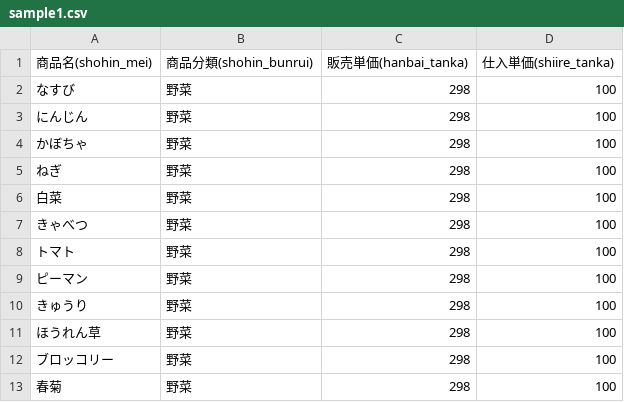
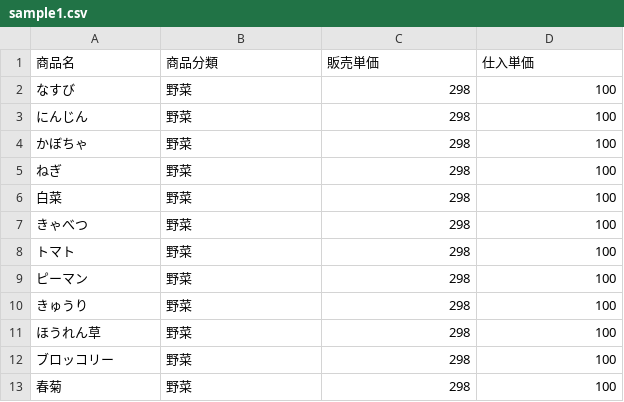
Before and after one commit to kiohhs4158/CRUD_WF, a CSV file: CRUDApp_WindowsForm/CRUDApp_WindowsForm/sample1.csv, drawn as a sheet.

```diff
--- a/CRUDApp_WindowsForm/CRUDApp_WindowsForm/sample1.csv
+++ b/CRUDApp_WindowsForm/CRUDApp_WindowsForm/sample1.csv
@@ -1,2 +1,2 @@
-商品名(shohin_mei),商品分類(shohin_bunrui),販売単価(hanbai_tanka),仕入単価(shiire_tanka)
+商品名,商品分類,販売単価,仕入単価
 なすび,野菜,298,100
```
Also changed, not shown: CRUDApp_WindowsForm/CRUDApp_WindowsForm/sample2.csv, 6 other files.
